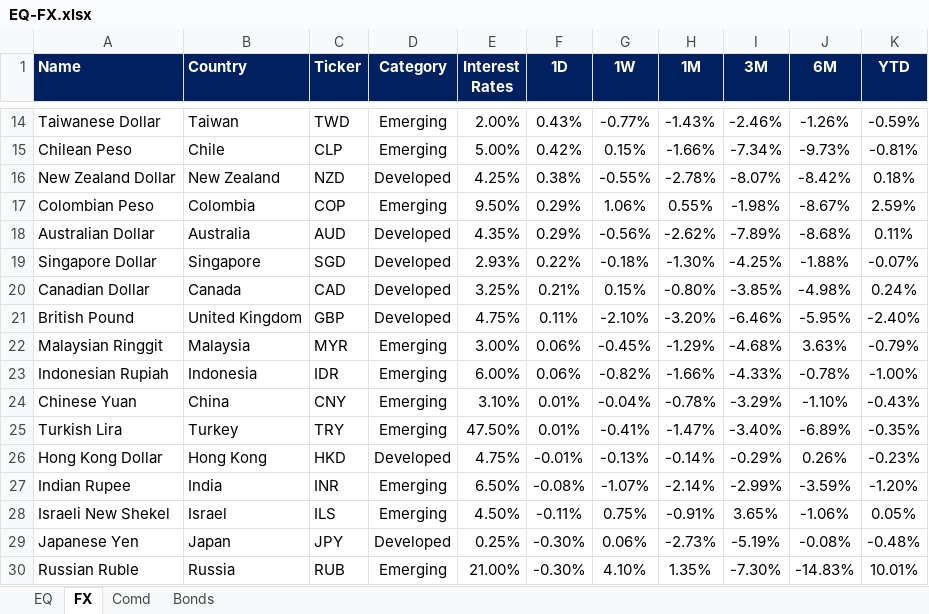
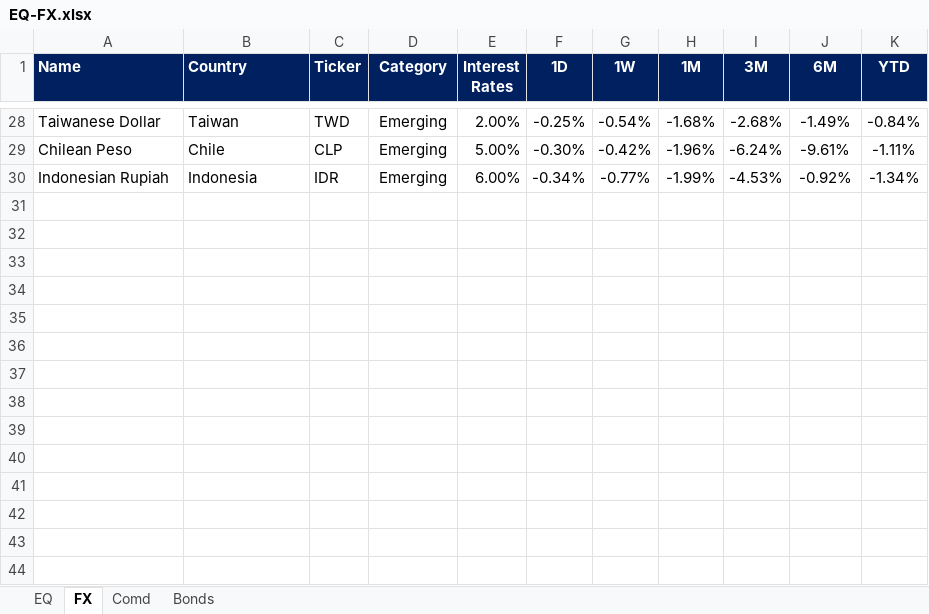
Before and after one commit to firstglobal123/fg-app, an Excel workbook: EQ-FX.xlsx, sheet FX, drawn as a sheet; only a part is shown, gaps mark what is left out; values as stored, in another font and other column widths than the file's, no borders; conditional formats not drawn; removed rows and columns are numbered as before the commit, all else as after; the diff covers the shown part only; the diff names each change by its address in the sheet, - before the commit and + after, or states it on an @@ line.

```diff
--- a/EQ-FX.xlsx (sheet FX)
+++ b/EQ-FX.xlsx (sheet FX)
-F28 (1D): 0.43%
+F28 (1D): -0.25%
-G28 (1W): -0.77%
+G28 (1W): -0.54%
-H28 (1M): -1.43%
+H28 (1M): -1.68%
-I28 (3M): -2.46%
+I28 (3M): -2.68%
-J28 (6M): -1.26%
+J28 (6M): -1.49%
-K28 (YTD): -0.59%
+K28 (YTD): -0.84%
-F29 (1D): 0.42%
+F29 (1D): -0.30%
-G29 (1W): 0.15%
+G29 (1W): -0.42%
-H29 (1M): -1.66%
+H29 (1M): -1.96%
-I29 (3M): -7.34%
+I29 (3M): -6.24%
-J29 (6M): -9.73%
+J29 (6M): -9.61%
-K29 (YTD): -0.81%
+K29 (YTD): -1.11%
-row 16: New Zealand Dollar | New Zealand | NZD | Developed | 4.25% | 0.38% | -0.55% | -2.78% | -8.07% | -8.42% | 0.18%
-row 17: Colombian Peso | Colombia | COP | Emerging | 9.50% | 0.29% | 1.06% | 0.55% | -1.98% | -8.67% | 2.59%
-row 18: Australian Dollar | Australia | AUD | Developed | 4.35% | 0.29% | -0.56% | -2.62% | -7.89% | -8.68% | 0.11%
-row 19: Singapore Dollar | Singapore | SGD | Developed | 2.93% | 0.22% | -0.18% | -1.30% | -4.25% | -1.88% | -0.07%
-row 20: Canadian Dollar | Canada | CAD | Developed | 3.25% | 0.21% | 0.15% | -0.80% | -3.85% | -4.98% | 0.24%
-row 21: British Pound | United Kingdom | GBP | Developed | 4.75% | 0.11% | -2.10% | -3.20% | -6.46% | -5.95% | -2.40%
-row 22: Malaysian Ringgit | Malaysia | MYR | Emerging | 3.00% | 0.06% | -0.45% | -1.29% | -4.68% | 3.63% | -0.79%
-F30 (1D): 0.06%
+F30 (1D): -0.34%
-G30 (1W): -0.82%
+G30 (1W): -0.77%
-H30 (1M): -1.66%
+H30 (1M): -1.99%
-I30 (3M): -4.33%
+I30 (3M): -4.53%
-J30 (6M): -0.78%
+J30 (6M): -0.92%
-K30 (YTD): -1.00%
+K30 (YTD): -1.34%
-row 24: Chinese Yuan | China | CNY | Emerging | 3.10% | 0.01% | -0.04% | -0.78% | -3.29% | -1.10% | -0.43%
-row 25: Turkish Lira | Turkey | TRY | Emerging | 47.50% | 0.01% | -0.41% | -1.47% | -3.40% | -6.89% | -0.35%
-row 26: Hong Kong Dollar | Hong Kong | HKD | Developed | 4.75% | -0.01% | -0.13% | -0.14% | -0.29% | 0.26% | -0.23%
-row 27: Indian Rupee | India | INR | Emerging | 6.50% | -0.08% | -1.07% | -2.14% | -2.99% | -3.59% | -1.20%
-row 28: Israeli New Shekel | Israel | ILS | Emerging | 4.50% | -0.11% | 0.75% | -0.91% | 3.65% | -1.06% | 0.05%
-row 29: Japanese Yen | Japan | JPY | Developed | 0.25% | -0.30% | 0.06% | -2.73% | -5.19% | -0.08% | -0.48%
-row 30: Russian Ruble | Russia | RUB | Emerging | 21.00% | -0.30% | 4.10% | 1.35% | -7.30% | -14.83% | 10.01%
```
Also changed, not shown: 22 added rows, 8 removed rows and 23 edited cells elsewhere in this sheet, sheet EQ, sheet Comd, sheet Bonds, formulas that keep their value, GEQETF_N.xlsx, GFI_N.xlsx, 2 other files.
